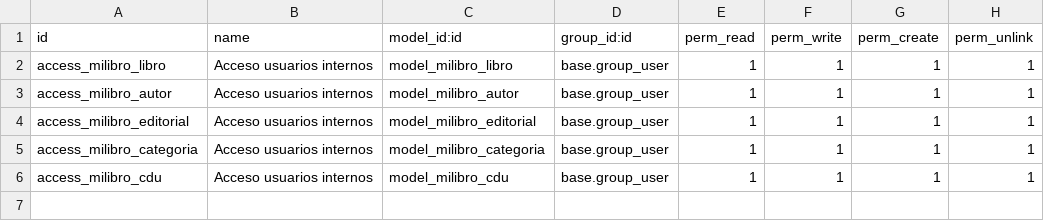
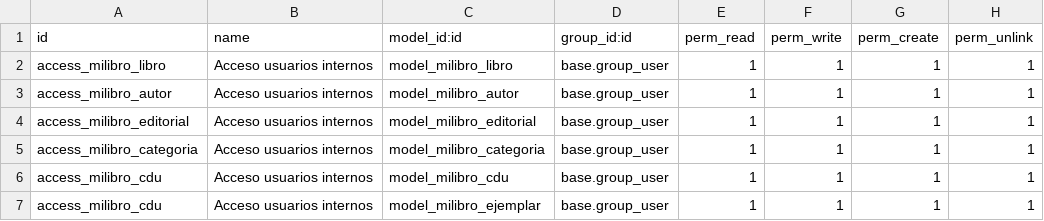
Before and after one commit to josemariagonzalezcabalero/odoo_addons, a CSV file: milibro/security/ir.model.access.csv, drawn as a sheet.

```diff
--- a/milibro/security/ir.model.access.csv
+++ b/milibro/security/ir.model.access.csv
@@ -6 +6,2 @@ access_milibro_categoria,Acceso usuarios internos,model_milibro_categoria,base.g
 access_milibro_cdu,Acceso usuarios internos,model_milibro_cdu,base.group_user,1,1,1,1
+access_milibro_cdu,Acceso usuarios internos,model_milibro_ejemplar,base.group_user,1,1,1,1
```
Also changed, not shown: 18 other files.
